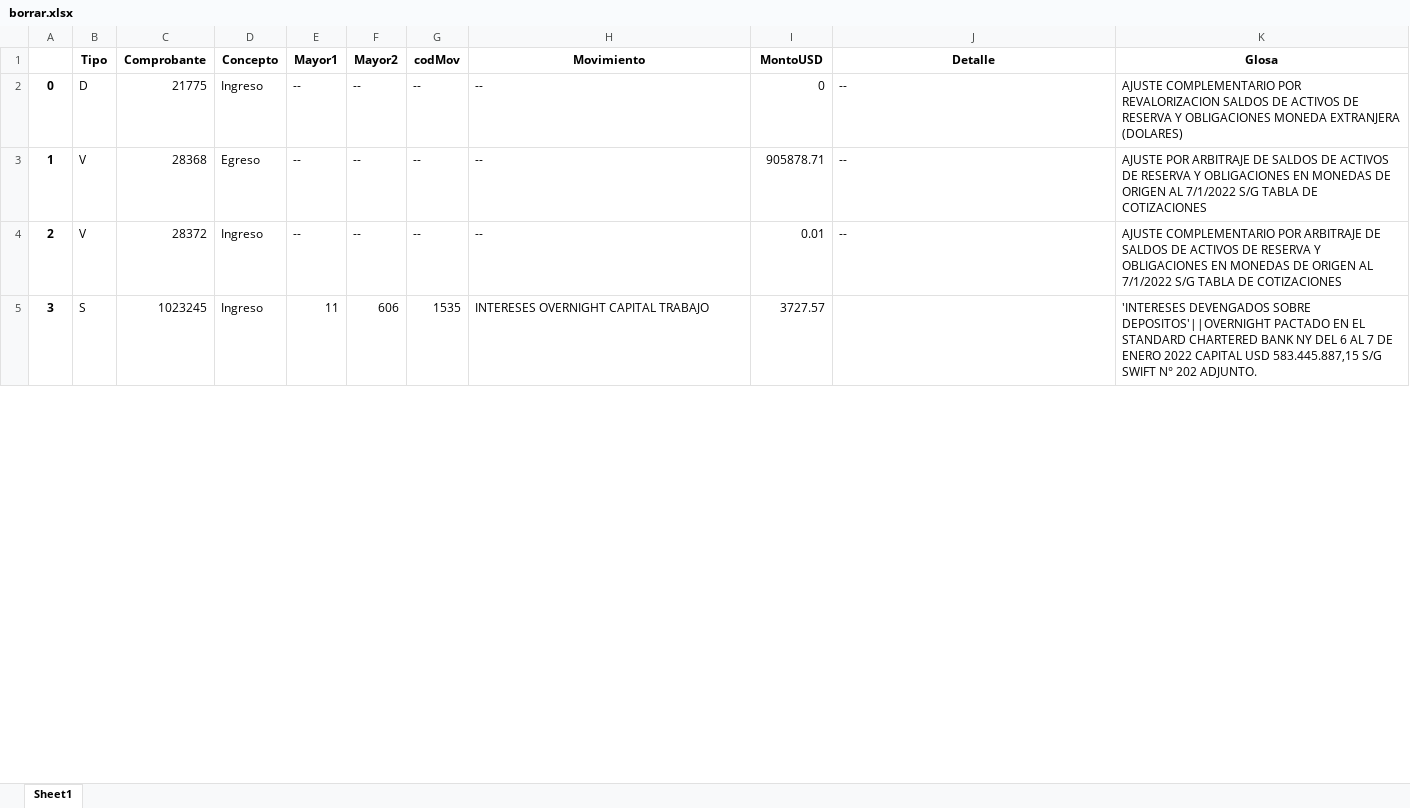
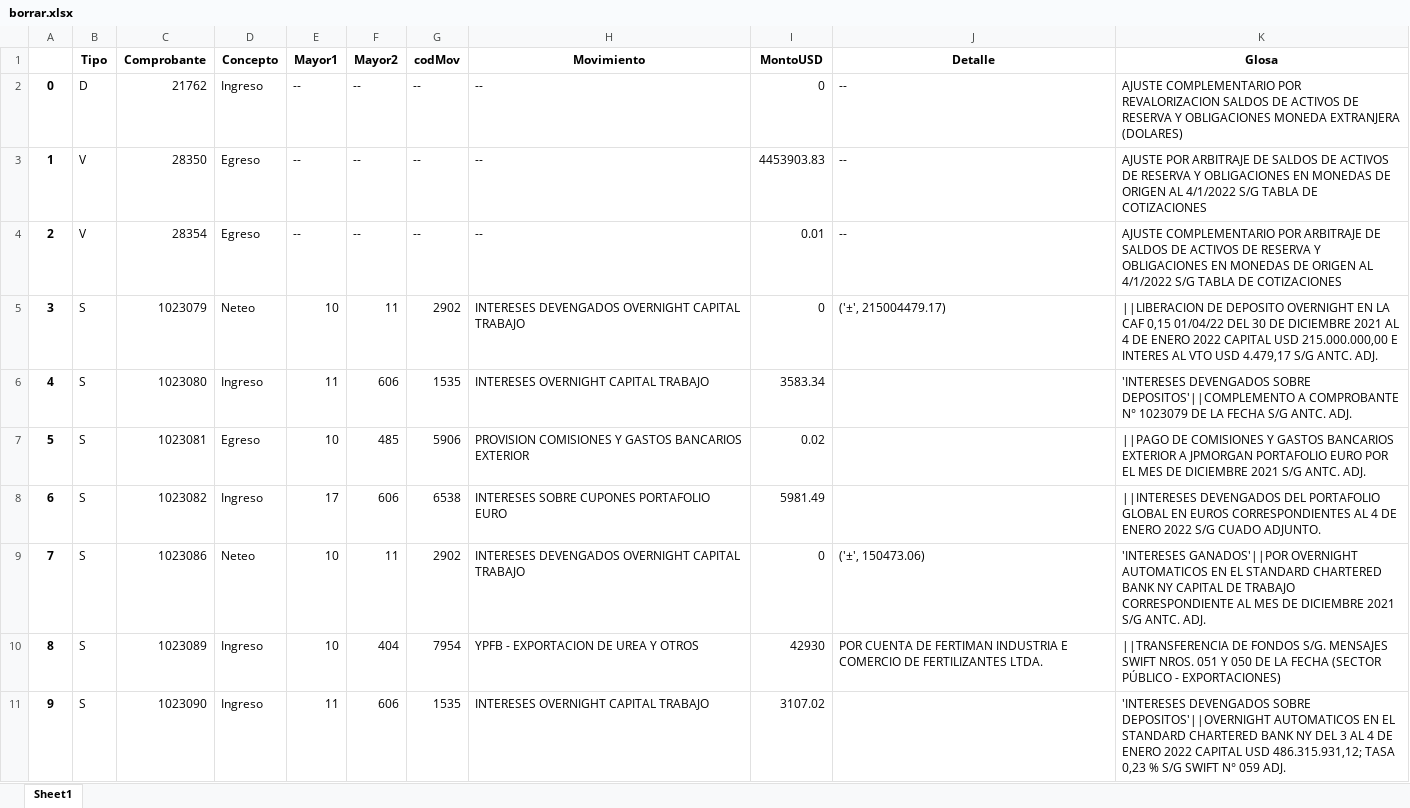
Before and after one commit to WilderGitHub/AppCambiaria, an Excel workbook: app/borrar.xlsx, sheet Sheet1, drawn as a sheet; only a part is shown; values as stored, in another font and other column widths than the file's, no borders; addresses are those after the commit; the diff covers the shown part only; the diff names each change by its address in the sheet, - before the commit and + after, or states it on an @@ line.

```diff
--- a/app/borrar.xlsx (sheet Sheet1)
+++ b/app/borrar.xlsx (sheet Sheet1)
-C2 (Comprobante): 21775
+C2 (Comprobante): 21762
-C3 (Comprobante): 28368
+C3 (Comprobante): 28350
-I3 (MontoUSD): 905878.71
+I3 (MontoUSD): 4453903.83
-K3 (Glosa): …ORIGEN AL 7/1/2022 S/G TABLA…
+K3 (Glosa): …ORIGEN AL 4/1/2022 S/G TABLA…
-C4 (Comprobante): 28372
+C4 (Comprobante): 28354
-D4 (Concepto): Ingreso
+D4 (Concepto): Egreso
-K4 (Glosa): …ORIGEN AL 7/1/2022 S/G TABLA…
+K4 (Glosa): …ORIGEN AL 4/1/2022 S/G TABLA…
+row 5: 3 | S | 1023079 | Neteo | 10 | 11 | 2902 | INTERESES DEVENGADOS OVERNIGHT CAPITAL TRABAJO | 0 | ('±', 215004479.17) | ||LIBERACION DE DEPOSITO OVERNIGHT EN LA CAF 0,15 01/04/22 DEL 30 DE DICIEMBRE 2021 AL 4 DE ENERO 2022 CAPITAL USD 215.000.000,00 E INTERES AL VTO USD 4.479,17 S/G ANTC. ADJ.
+row 6: 4 | S | 1023080 | Ingreso | 11 | 606 | 1535 | INTERESES OVERNIGHT CAPITAL TRABAJO | 3583.34 |  | 'INTERESES DEVENGADOS SOBRE DEPOSITOS'||COMPLEMENTO A COMPROBANTE N° 1023079 DE LA FECHA S/G ANTC. ADJ.
+row 7: 5 | S | 1023081 | Egreso | 10 | 485 | 5906 | PROVISION COMISIONES Y GASTOS BANCARIOS EXTERIOR | 0.02 |  | ||PAGO DE COMISIONES Y GASTOS BANCARIOS EXTERIOR A JPMORGAN PORTAFOLIO EURO POR EL MES DE DICIEMBRE 2021 S/G ANTC. ADJ.
+row 8: 6 | S | 1023082 | Ingreso | 17 | 606 | 6538 | INTERESES SOBRE CUPONES PORTAFOLIO EURO | 5981.49 |  | ||INTERESES DEVENGADOS DEL PORTAFOLIO GLOBAL EN EUROS CORRESPONDIENTES AL 4 DE ENERO 2022 S/G CUADO ADJUNTO.
+row 9: 7 | S | 1023086 | Neteo | 10 | 11 | 2902 | INTERESES DEVENGADOS OVERNIGHT CAPITAL TRABAJO | 0 | ('±', 150473.06) | 'INTERESES GANADOS'||POR OVERNIGHT AUTOMATICOS EN EL STANDARD CHARTERED BANK NY CAPITAL DE TRABAJO CORRESPONDIENTE AL MES DE DICIEMBRE 2021 S/G ANTC. ADJ.
+row 10: 8 | S | 1023089 | Ingreso | 10 | 404 | 7954 | YPFB - EXPORTACION DE UREA Y OTROS | 42930 | POR CUENTA DE FERTIMAN INDUSTRIA E COMERCIO DE FERTILIZANTES LTDA. | ||TRANSFERENCIA DE FONDOS S/G. MENSAJES SWIFT NROS. 051 Y 050 DE LA FECHA (SECTOR PÚBLICO - EXPORTACIONES)
@@ column A renumbered between rows 11 and 29 @@
-C11 (Comprobante): 1023245
+C11 (Comprobante): 1023090
-I11 (MontoUSD): 3727.57
+I11 (MontoUSD): 3107.02
-K11 (Glosa): …SOBRE DEPOSITOS'||OVERNIGHT PACTADO EN EL STANDARD CHARTERED BANK NY DEL 6 AL 7 DE ENERO 2022 CAPITAL USD 583.445.887,15 S/G SWIFT N° 202 ADJUNTO.
+K11 (Glosa): …SOBRE DEPOSITOS'||OVERNIGHT AUTOMATICOS EN EL STANDARD CHARTERED BANK NY DEL 3 AL 4 DE ENERO 2022 CAPITAL USD 486.315.931,12; TASA 0,23 % S/G SWIFT N° 059 ADJ.
```
Also changed, not shown: 10 added rows, 23 removed rows and 32 edited cells elsewhere in this sheet, 7 other files.
